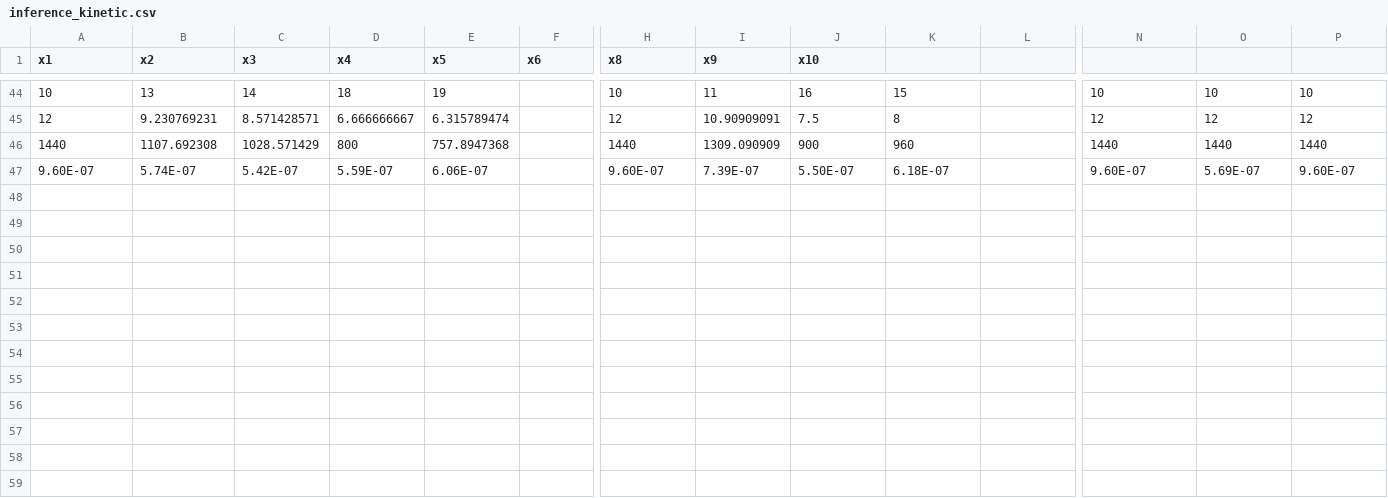
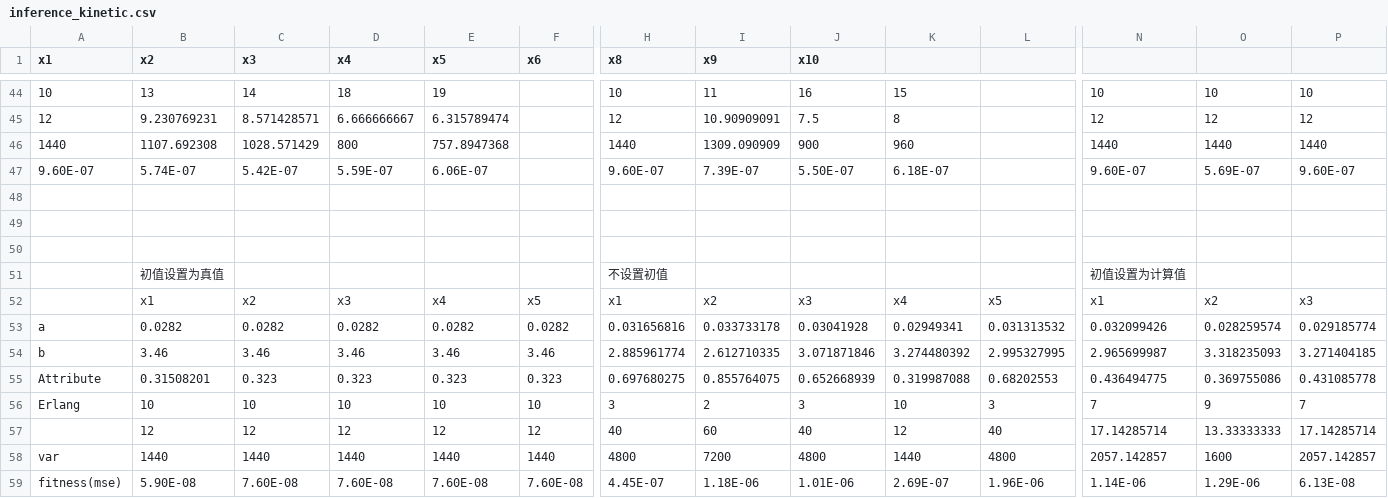
Before and after one commit to X-Y-Zhou/VAE-CME, a CSV file: Bursty/Control_rate_Inference/Control_tau_fixed_otherrand_erlang/inference_kinetic.csv, drawn as a sheet; only a part is shown, gaps mark what is left out; rows hold the shown columns only; the diff names each change by its address in the sheet, - before the commit and + after, or states it on an @@ line.

```diff
--- a/Bursty/Control_rate_Inference/Control_tau_fixed_otherrand_erlang/inference_kinetic.csv
+++ b/Bursty/Control_rate_Inference/Control_tau_fixed_otherrand_erlang/inference_kinetic.csv
+row 48: (empty)
+row 49: (empty)
+row 50: (empty)
+row 51:  | 初值设置为真值 |  |  |  |  | 不设置初值 |  |  |  |  | 初值设置为计算值
+row 52:  | x1 | x2 | x3 | x4 | x5 | x1 | x2 | x3 | x4 | x5 | x1 | x2 | x3
+row 53: a | 0.0282 | 0.0282 | 0.0282 | 0.0282 | 0.0282 | 0.031656816 | 0.033733178 | 0.03041928 | 0.02949341 | 0.031313532 | 0.032099426 | 0.028259574 | 0.029185774
+row 54: b | 3.46 | 3.46 | 3.46 | 3.46 | 3.46 | 2.885961774 | 2.612710335 | 3.071871846 | 3.274480392 | 2.995327995 | 2.965699987 | 3.318235093 | 3.271404185
+row 55: Attribute | 0.31508201 | 0.323 | 0.323 | 0.323 | 0.323 | 0.697680275 | 0.855764075 | 0.652668939 | 0.319987088 | 0.68202553 | 0.436494775 | 0.369755086 | 0.431085778
+row 56: Erlang | 10 | 10 | 10 | 10 | 10 | 3 | 2 | 3 | 10 | 3 | 7 | 9 | 7
+row 57:  | 12 | 12 | 12 | 12 | 12 | 40 | 60 | 40 | 12 | 40 | 17.14285714 | 13.33333333 | 17.14285714
+row 58: var | 1440 | 1440 | 1440 | 1440 | 1440 | 4800 | 7200 | 4800 | 1440 | 4800 | 2057.142857 | 1600 | 2057.142857
+row 59: fitness(mse) | 5.90E-08 | 7.60E-08 | 7.60E-08 | 7.60E-08 | 7.60E-08 | 4.45E-07 | 1.18E-06 | 1.01E-06 | 2.69E-07 | 1.96E-06 | 1.14E-06 | 1.29E-06 | 6.13E-08
```
Also changed, not shown: Bursty/Control_rate_Inference/Control_tau_fixed_otherrand_erlang/temp_1.csv, Bursty/Control_rate_Inference/Control_tau_fixed_otherrand_erlang/temp_2.csv, 3 other files.
